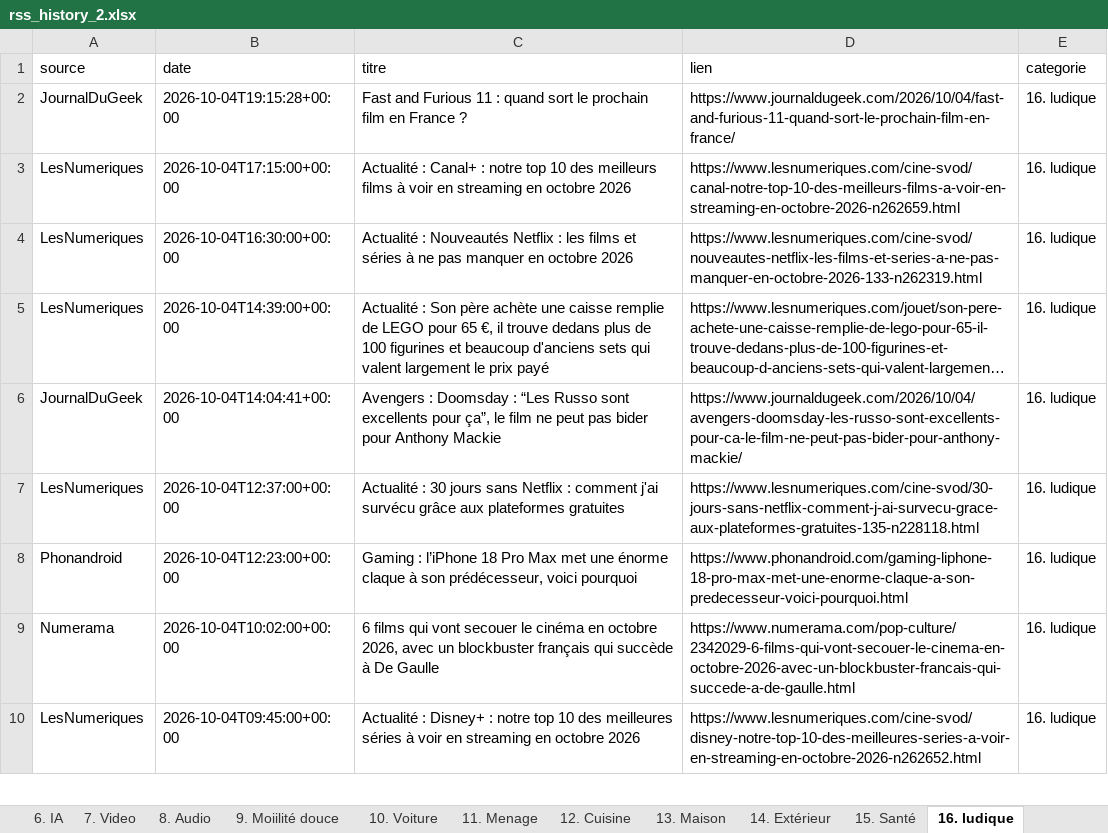
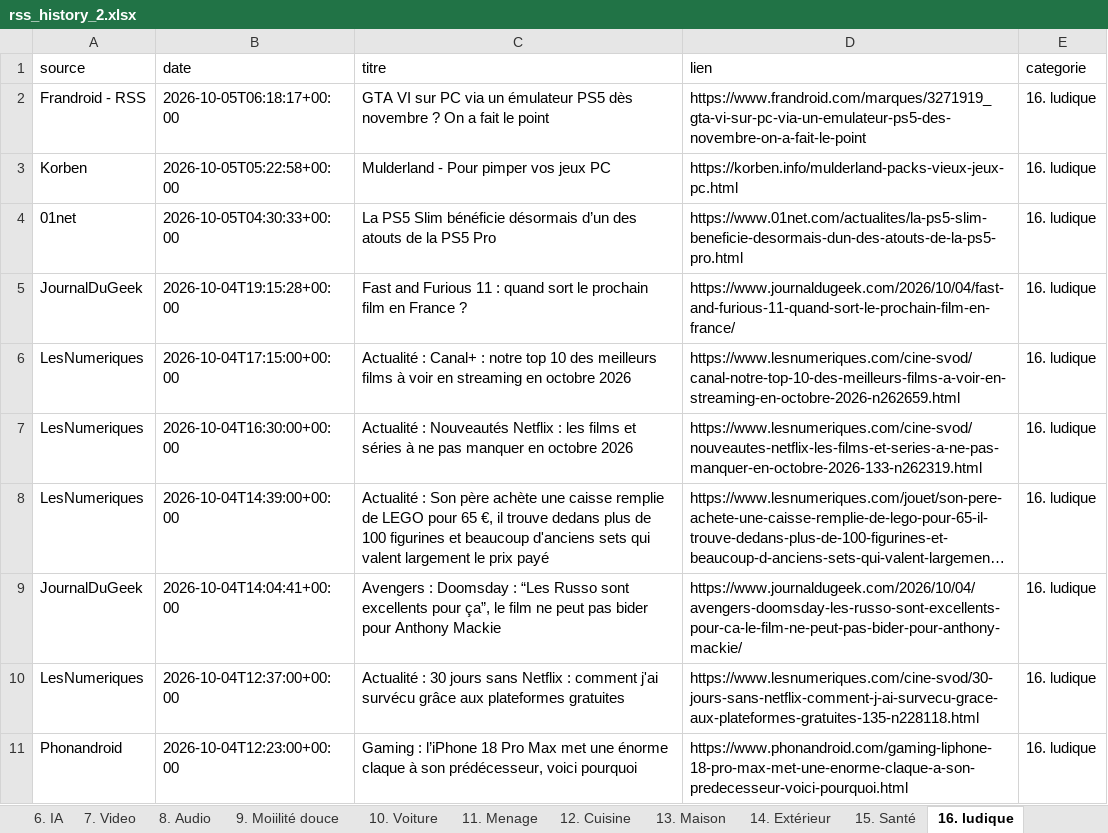
Before and after one commit to djhadef-star/rss-categories, an Excel workbook: output/rss_history_2.xlsx, sheet 16. ludique, drawn as a sheet; only a part is shown; the shorter side is filled out with more unchanged rows; long unchanged cells end in …; values as stored, in another font and other column widths than the file's, no borders; the diff names each change by its address in the sheet, - before the commit and + after, or states it on an @@ line.

```diff
--- a/output/rss_history_2.xlsx (sheet 16. ludique)
+++ b/output/rss_history_2.xlsx (sheet 16. ludique)
+row 2: Frandroid - RSS | 2026-10-05T06:18:17+00:00 | GTA VI sur PC via un émulateur PS5 dès novembre ? On a fait le point | https://www.frandroid.com/marques/3271919_gta-vi-sur-pc-via-un-emulateur-ps5-des-novembre-on-a-fait-le-point | 16. ludique
+row 3: Korben | 2026-10-05T05:22:58+00:00 | Mulderland - Pour pimper vos jeux PC | https://korben.info/mulderland-packs-vieux-jeux-pc.html | 16. ludique
+row 4: 01net | 2026-10-05T04:30:33+00:00 | La PS5 Slim bénéficie désormais d’un des atouts de la PS5 Pro | https://www.01net.com/actualites/la-ps5-slim-beneficie-desormais-dun-des-atouts-de-la-ps5-pro.html | 16. ludique
```
Also changed, not shown: sheet Tous_les_articles, sheet 6. IA, sheet NON_CLASSE, sheet 17. actu jur et pol, sheet 2. PC_OS, sheet 10. Voiture, 9 more sheets, output/rss_history.xlsx, 2 other files.
